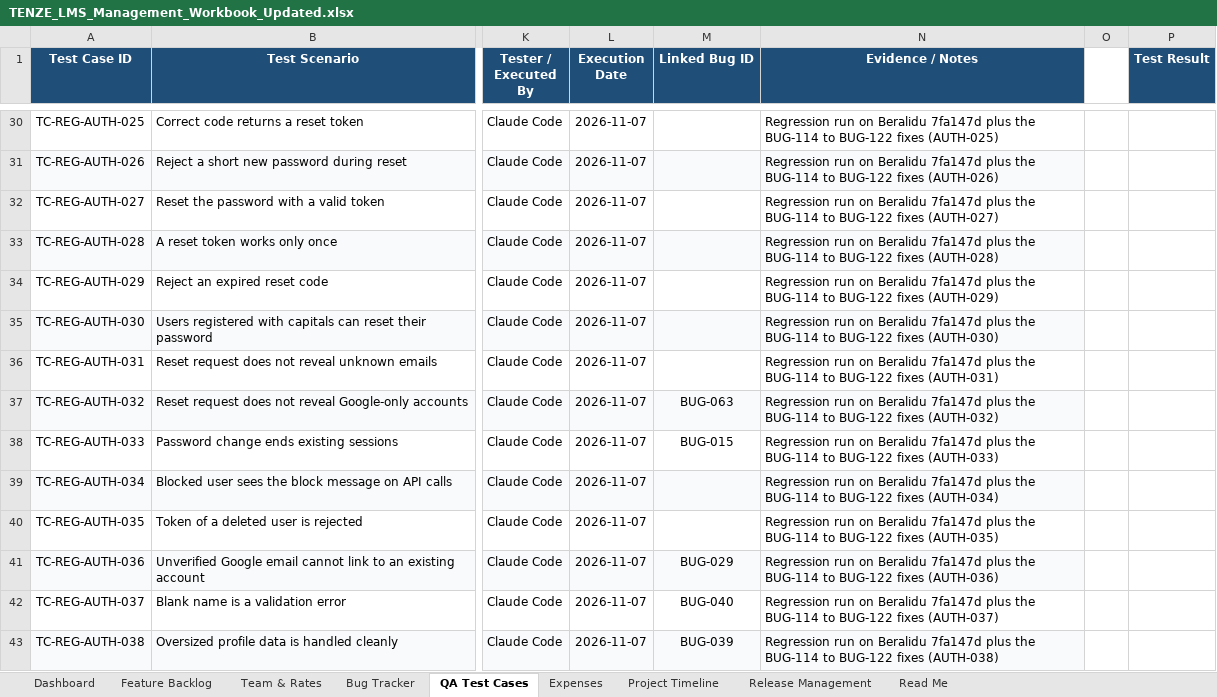
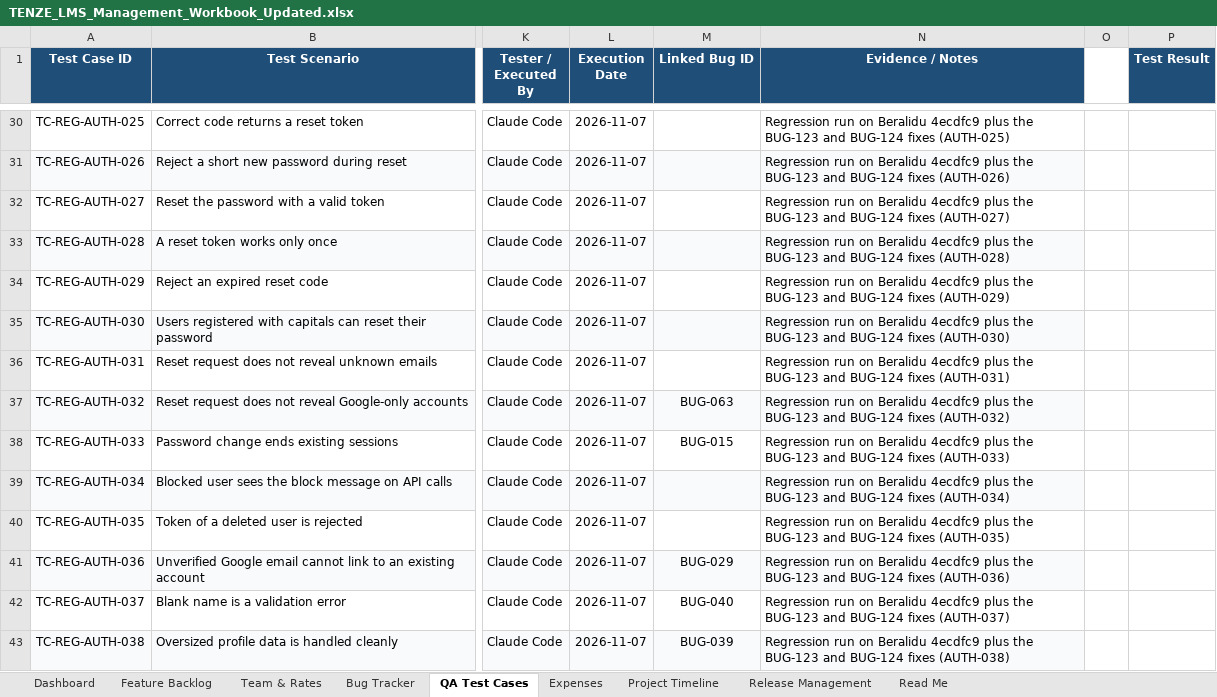
Before and after one commit to Dilshan-Nuwantha/LMS, an Excel workbook: qa/TENZE_LMS_Management_Workbook_Updated.xlsx, sheet QA Test Cases, drawn as a sheet; only a part is shown, gaps mark what is left out; values as stored, in another font and other column widths than the file's, no borders; conditional formats not drawn; the diff covers the shown part only; the diff names each change by its address in the sheet, - before the commit and + after, or states it on an @@ line.

```diff
--- a/qa/TENZE_LMS_Management_Workbook_Updated.xlsx (sheet QA Test Cases)
+++ b/qa/TENZE_LMS_Management_Workbook_Updated.xlsx (sheet QA Test Cases)
-N30 (Evidence / Notes): …on Beralidu 7fa147d plus the BUG-114 to BUG-122 fixes (AUTH-025)
+N30 (Evidence / Notes): …on Beralidu 4ecdfc9 plus the BUG-123 and BUG-124 fixes (AUTH-025)
-N31 (Evidence / Notes): …on Beralidu 7fa147d plus the BUG-114 to BUG-122 fixes (AUTH-026)
+N31 (Evidence / Notes): …on Beralidu 4ecdfc9 plus the BUG-123 and BUG-124 fixes (AUTH-026)
-N32 (Evidence / Notes): …on Beralidu 7fa147d plus the BUG-114 to BUG-122 fixes (AUTH-027)
+N32 (Evidence / Notes): …on Beralidu 4ecdfc9 plus the BUG-123 and BUG-124 fixes (AUTH-027)
-N33 (Evidence / Notes): …on Beralidu 7fa147d plus the BUG-114 to BUG-122 fixes (AUTH-028)
+N33 (Evidence / Notes): …on Beralidu 4ecdfc9 plus the BUG-123 and BUG-124 fixes (AUTH-028)
-N34 (Evidence / Notes): …on Beralidu 7fa147d plus the BUG-114 to BUG-122 fixes (AUTH-029)
+N34 (Evidence / Notes): …on Beralidu 4ecdfc9 plus the BUG-123 and BUG-124 fixes (AUTH-029)
-N35 (Evidence / Notes): …on Beralidu 7fa147d plus the BUG-114 to BUG-122 fixes (AUTH-030)
+N35 (Evidence / Notes): …on Beralidu 4ecdfc9 plus the BUG-123 and BUG-124 fixes (AUTH-030)
-N36 (Evidence / Notes): …on Beralidu 7fa147d plus the BUG-114 to BUG-122 fixes (AUTH-031)
+N36 (Evidence / Notes): …on Beralidu 4ecdfc9 plus the BUG-123 and BUG-124 fixes (AUTH-031)
-N37 (Evidence / Notes): …on Beralidu 7fa147d plus the BUG-114 to BUG-122 fixes (AUTH-032)
+N37 (Evidence / Notes): …on Beralidu 4ecdfc9 plus the BUG-123 and BUG-124 fixes (AUTH-032)
-N38 (Evidence / Notes): …on Beralidu 7fa147d plus the BUG-114 to BUG-122 fixes (AUTH-033)
+N38 (Evidence / Notes): …on Beralidu 4ecdfc9 plus the BUG-123 and BUG-124 fixes (AUTH-033)
-N39 (Evidence / Notes): …on Beralidu 7fa147d plus the BUG-114 to BUG-122 fixes (AUTH-034)
+N39 (Evidence / Notes): …on Beralidu 4ecdfc9 plus the BUG-123 and BUG-124 fixes (AUTH-034)
-N40 (Evidence / Notes): …on Beralidu 7fa147d plus the BUG-114 to BUG-122 fixes (AUTH-035)
+N40 (Evidence / Notes): …on Beralidu 4ecdfc9 plus the BUG-123 and BUG-124 fixes (AUTH-035)
-N41 (Evidence / Notes): …on Beralidu 7fa147d plus the BUG-114 to BUG-122 fixes (AUTH-036)
+N41 (Evidence / Notes): …on Beralidu 4ecdfc9 plus the BUG-123 and BUG-124 fixes (AUTH-036)
-N42 (Evidence / Notes): …on Beralidu 7fa147d plus the BUG-114 to BUG-122 fixes (AUTH-037)
+N42 (Evidence / Notes): …on Beralidu 4ecdfc9 plus the BUG-123 and BUG-124 fixes (AUTH-037)
-N43 (Evidence / Notes): …on Beralidu 7fa147d plus the BUG-114 to BUG-122 fixes (AUTH-038)
+N43 (Evidence / Notes): …on Beralidu 4ecdfc9 plus the BUG-123 and BUG-124 fixes (AUTH-038)
```
Also changed, not shown: 5 added rows and 478 edited cells elsewhere in this sheet, sheet Bug Tracker, sheet Dashboard, 17 other files.
